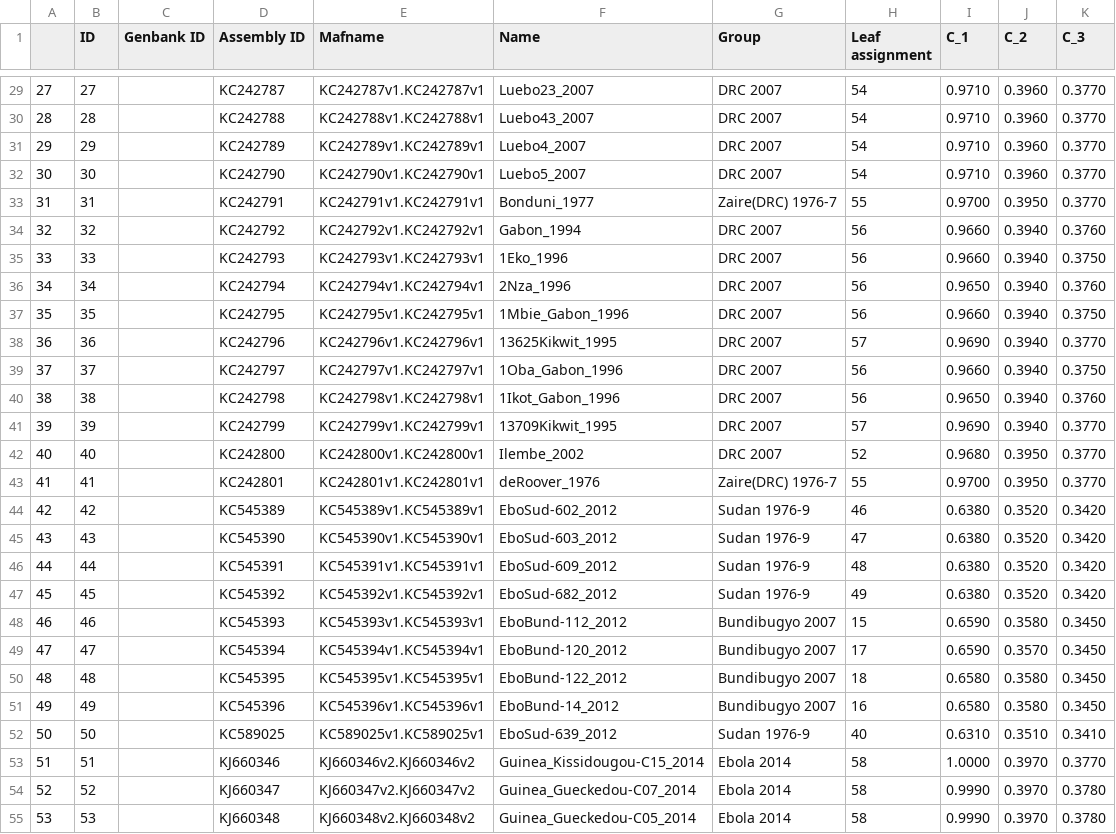
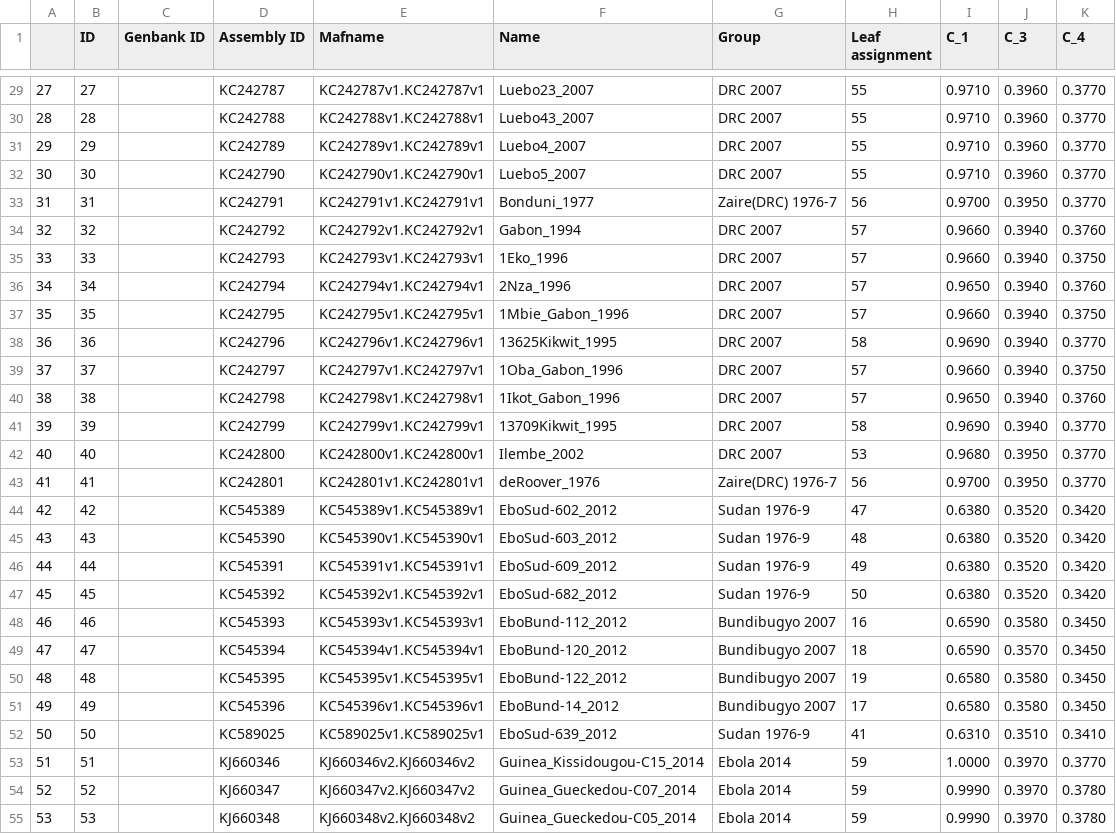
Before and after one commit to meoke/pangtree, a CSV file: tabela.csv, drawn as a sheet; only a part is shown, gaps mark what is left out; the diff covers the shown part only.

```diff
--- a/tabela.csv
+++ b/tabela.csv
@@ -1 +1 @@
-,ID,Genbank ID,Assembly ID,Mafname,Name,Group,Leaf assignment,C_1,C_2,C_3
+,ID,Genbank ID,Assembly ID,Mafname,Name,Group,Leaf assignment,C_1,C_3,C_4
@@ -29,27 +29,27 @@
-27,27,,KC242787,KC242787v1.KC242787v1,Luebo23_2007,DRC 2007,54,0.9710,0.3960,0.3770
-28,28,,KC242788,KC242788v1.KC242788v1,Luebo43_2007,DRC 2007,54,0.9710,0.3960,0.3770
-29,29,,KC242789,KC242789v1.KC242789v1,Luebo4_2007,DRC 2007,54,0.9710,0.3960,0.3770
-30,30,,KC242790,KC242790v1.KC242790v1,Luebo5_2007,DRC 2007,54,0.9710,0.3960,0.3770
-31,31,,KC242791,KC242791v1.KC242791v1,Bonduni_1977,Zaire(DRC) 1976-7,55,0.9700,0.3950,0.3770
-32,32,,KC242792,KC242792v1.KC242792v1,Gabon_1994,DRC 2007,56,0.9660,0.3940,0.3760
-33,33,,KC242793,KC242793v1.KC242793v1,1Eko_1996,DRC 2007,56,0.9660,0.3940,0.3750
-34,34,,KC242794,KC242794v1.KC242794v1,2Nza_1996,DRC 2007,56,0.9650,0.3940,0.3760
-35,35,,KC242795,KC242795v1.KC242795v1,1Mbie_Gabon_1996,DRC 2007,56,0.9660,0.3940,0.3750
-36,36,,KC242796,KC242796v1.KC242796v1,13625Kikwit_1995,DRC 2007,57,0.9690,0.3940,0.3770
-37,37,,KC242797,KC242797v1.KC242797v1,1Oba_Gabon_1996,DRC 2007,56,0.9660,0.3940,0.3750
-38,38,,KC242798,KC242798v1.KC242798v1,1Ikot_Gabon_1996,DRC 2007,56,0.9650,0.3940,0.3760
-39,39,,KC242799,KC242799v1.KC242799v1,13709Kikwit_1995,DRC 2007,57,0.9690,0.3940,0.3770
-40,40,,KC242800,KC242800v1.KC242800v1,Ilembe_2002,DRC 2007,52,0.9680,0.3950,0.3770
-41,41,,KC242801,KC242801v1.KC242801v1,deRoover_1976,Zaire(DRC) 1976-7,55,0.9700,0.3950,0.3770
-42,42,,KC545389,KC545389v1.KC545389v1,EboSud-602_2012,Sudan 1976-9,46,0.6380,0.3520,0.3420
-43,43,,KC545390,KC545390v1.KC545390v1,EboSud-603_2012,Sudan 1976-9,47,0.6380,0.3520,0.3420
-44,44,,KC545391,KC545391v1.KC545391v1,EboSud-609_2012,Sudan 1976-9,48,0.6380,0.3520,0.3420
-45,45,,KC545392,KC545392v1.KC545392v1,EboSud-682_2012,Sudan 1976-9,49,0.6380,0.3520,0.3420
-46,46,,KC545393,KC545393v1.KC545393v1,EboBund-112_2012,Bundibugyo 2007,15,0.6590,0.3580,0.3450
-47,47,,KC545394,KC545394v1.KC545394v1,EboBund-120_2012,Bundibugyo 2007,17,0.6590,0.3570,0.3450
-48,48,,KC545395,KC545395v1.KC545395v1,EboBund-122_2012,Bundibugyo 2007,18,0.6580,0.3580,0.3450
-49,49,,KC545396,KC545396v1.KC545396v1,EboBund-14_2012,Bundibugyo 2007,16,0.6580,0.3580,0.3450
-50,50,,KC589025,KC589025v1.KC589025v1,EboSud-639_2012,Sudan 1976-9,40,0.6310,0.3510,0.3410
-51,51,,KJ660346,KJ660346v2.KJ660346v2,Guinea_Kissidougou-C15_2014,Ebola 2014,58,1.0000,0.3970,0.3770
-52,52,,KJ660347,KJ660347v2.KJ660347v2,Guinea_Gueckedou-C07_2014,Ebola 2014,58,0.9990,0.3970,0.3780
-53,53,,KJ660348,KJ660348v2.KJ660348v2,Guinea_Gueckedou-C05_2014,Ebola 2014,58,0.9990,0.3970,0.3780
+27,27,,KC242787,KC242787v1.KC242787v1,Luebo23_2007,DRC 2007,55,0.9710,0.3960,0.3770
+28,28,,KC242788,KC242788v1.KC242788v1,Luebo43_2007,DRC 2007,55,0.9710,0.3960,0.3770
+29,29,,KC242789,KC242789v1.KC242789v1,Luebo4_2007,DRC 2007,55,0.9710,0.3960,0.3770
+30,30,,KC242790,KC242790v1.KC242790v1,Luebo5_2007,DRC 2007,55,0.9710,0.3960,0.3770
+31,31,,KC242791,KC242791v1.KC242791v1,Bonduni_1977,Zaire(DRC) 1976-7,56,0.9700,0.3950,0.3770
+32,32,,KC242792,KC242792v1.KC242792v1,Gabon_1994,DRC 2007,57,0.9660,0.3940,0.3760
+33,33,,KC242793,KC242793v1.KC242793v1,1Eko_1996,DRC 2007,57,0.9660,0.3940,0.3750
+34,34,,KC242794,KC242794v1.KC242794v1,2Nza_1996,DRC 2007,57,0.9650,0.3940,0.3760
+35,35,,KC242795,KC242795v1.KC242795v1,1Mbie_Gabon_1996,DRC 2007,57,0.9660,0.3940,0.3750
+36,36,,KC242796,KC242796v1.KC242796v1,13625Kikwit_1995,DRC 2007,58,0.9690,0.3940,0.3770
+37,37,,KC242797,KC242797v1.KC242797v1,1Oba_Gabon_1996,DRC 2007,57,0.9660,0.3940,0.3750
+38,38,,KC242798,KC242798v1.KC242798v1,1Ikot_Gabon_1996,DRC 2007,57,0.9650,0.3940,0.3760
+39,39,,KC242799,KC242799v1.KC242799v1,13709Kikwit_1995,DRC 2007,58,0.9690,0.3940,0.3770
+40,40,,KC242800,KC242800v1.KC242800v1,Ilembe_2002,DRC 2007,53,0.9680,0.3950,0.3770
+41,41,,KC242801,KC242801v1.KC242801v1,deRoover_1976,Zaire(DRC) 1976-7,56,0.9700,0.3950,0.3770
+42,42,,KC545389,KC545389v1.KC545389v1,EboSud-602_2012,Sudan 1976-9,47,0.6380,0.3520,0.3420
+43,43,,KC545390,KC545390v1.KC545390v1,EboSud-603_2012,Sudan 1976-9,48,0.6380,0.3520,0.3420
+44,44,,KC545391,KC545391v1.KC545391v1,EboSud-609_2012,Sudan 1976-9,49,0.6380,0.3520,0.3420
+45,45,,KC545392,KC545392v1.KC545392v1,EboSud-682_2012,Sudan 1976-9,50,0.6380,0.3520,0.3420
+46,46,,KC545393,KC545393v1.KC545393v1,EboBund-112_2012,Bundibugyo 2007,16,0.6590,0.3580,0.3450
+47,47,,KC545394,KC545394v1.KC545394v1,EboBund-120_2012,Bundibugyo 2007,18,0.6590,0.3570,0.3450
+48,48,,KC545395,KC545395v1.KC545395v1,EboBund-122_2012,Bundibugyo 2007,19,0.6580,0.3580,0.3450
+49,49,,KC545396,KC545396v1.KC545396v1,EboBund-14_2012,Bundibugyo 2007,17,0.6580,0.3580,0.3450
+50,50,,KC589025,KC589025v1.KC589025v1,EboSud-639_2012,Sudan 1976-9,41,0.6310,0.3510,0.3410
+51,51,,KJ660346,KJ660346v2.KJ660346v2,Guinea_Kissidougou-C15_2014,Ebola 2014,59,1.0000,0.3970,0.3770
+52,52,,KJ660347,KJ660347v2.KJ660347v2,Guinea_Gueckedou-C07_2014,Ebola 2014,59,0.9990,0.3970,0.3780
+53,53,,KJ660348,KJ660348v2.KJ660348v2,Guinea_Gueckedou-C05_2014,Ebola 2014,59,0.9990,0.3970,0.3780
```
Also changed, not shown: 133 edited cells elsewhere in this file, download/consensus.csv, 2 other files.
